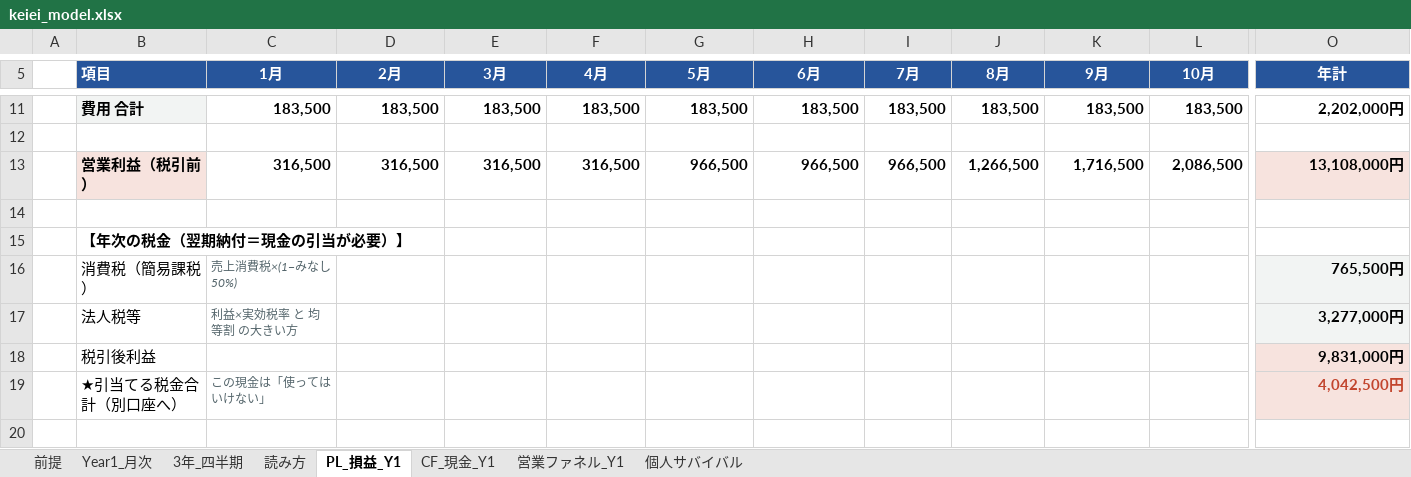
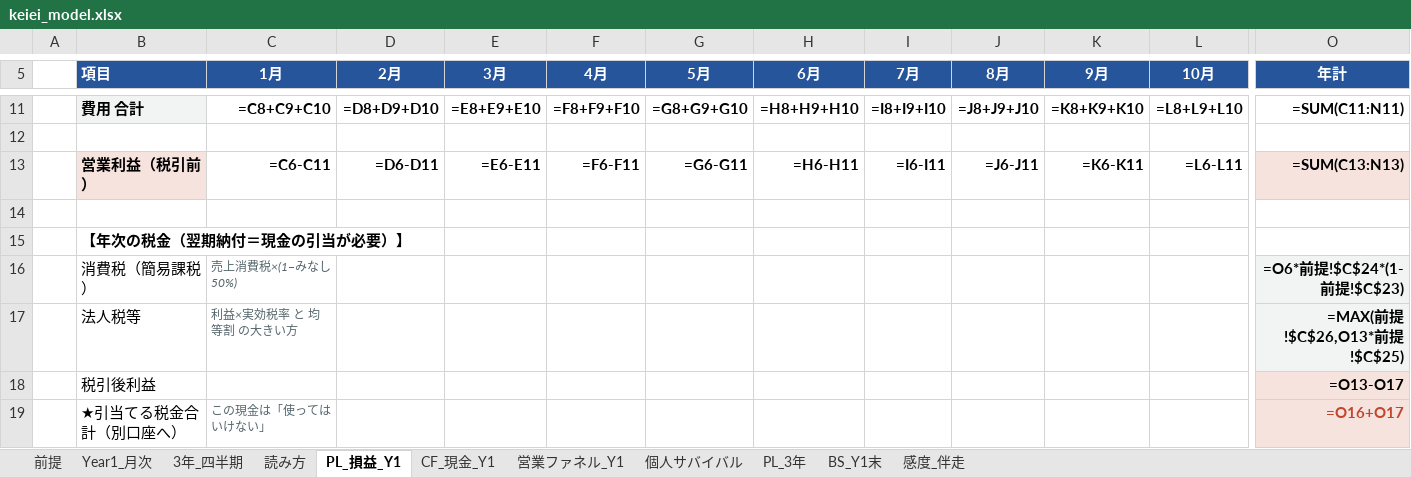
Before and after one commit to biz-iterra/business-plan, an Excel workbook: deliverables/keiei_model.xlsx, sheet PL_損益_Y1, drawn as a sheet; only a part is shown, gaps mark what is left out; values as stored, in another font and other column widths than the file's, no borders; formulas without a stored value are shown as written; the diff covers the shown part only; the diff names each change by its address in the sheet, - before the commit and + after, or states it on an @@ line.

```diff
--- a/deliverables/keiei_model.xlsx (sheet PL_損益_Y1)
+++ b/deliverables/keiei_model.xlsx (sheet PL_損益_Y1)
+sheet tab: PL_3年
+sheet tab: BS_Y1末
+sheet tab: 感度_伴走
-C11 (1月): 183,500
+C11 (1月): =C8+C9+C10
-D11 (2月): 183,500
+D11 (2月): =D8+D9+D10
-E11 (3月): 183,500
+E11 (3月): =E8+E9+E10
-F11 (4月): 183,500
+F11 (4月): =F8+F9+F10
-G11 (5月): 183,500
+G11 (5月): =G8+G9+G10
-H11 (6月): 183,500
+H11 (6月): =H8+H9+H10
-I11 (7月): 183,500
+I11 (7月): =I8+I9+I10
-J11 (8月): 183,500
+J11 (8月): =J8+J9+J10
-K11 (9月): 183,500
+K11 (9月): =K8+K9+K10
-L11 (10月): 183,500
+L11 (10月): =L8+L9+L10
-O11 (年計): 2,202,000円
+O11 (年計): =SUM(C11:N11)
-C13 (1月): 316,500
+C13 (1月): =C6-C11
-D13 (2月): 316,500
+D13 (2月): =D6-D11
-E13 (3月): 316,500
+E13 (3月): =E6-E11
-F13 (4月): 316,500
+F13 (4月): =F6-F11
-G13 (5月): 966,500
+G13 (5月): =G6-G11
-H13 (6月): 966,500
+H13 (6月): =H6-H11
-I13 (7月): 966,500
+I13 (7月): =I6-I11
-J13 (8月): 1,266,500
+J13 (8月): =J6-J11
-K13 (9月): 1,716,500
+K13 (9月): =K6-K11
-L13 (10月): 2,086,500
+L13 (10月): =L6-L11
-O13 (年計): 13,108,000円
+O13 (年計): =SUM(C13:N13)
-O16 (年計): 765,500円
+O16 (年計): =O6*前提!$C$24*(1-前提!$C$23)
-O17 (年計): 3,277,000円
+O17 (年計): =MAX(前提!$C$26,O13*前提!$C$25)
-O18 (年計): 9,831,000円
+O18 (年計): =O13-O17
-O19 (年計): 4,042,500円
+O19 (年計): =O16+O17
```
Also changed, not shown: 56 edited cells elsewhere in this sheet, sheet 3年_四半期, sheet 営業ファネル_Y1, sheet 前提, sheet Year1_月次, sheet CF_現金_Y1, sheet 個人サバイバル, 30 other files.
